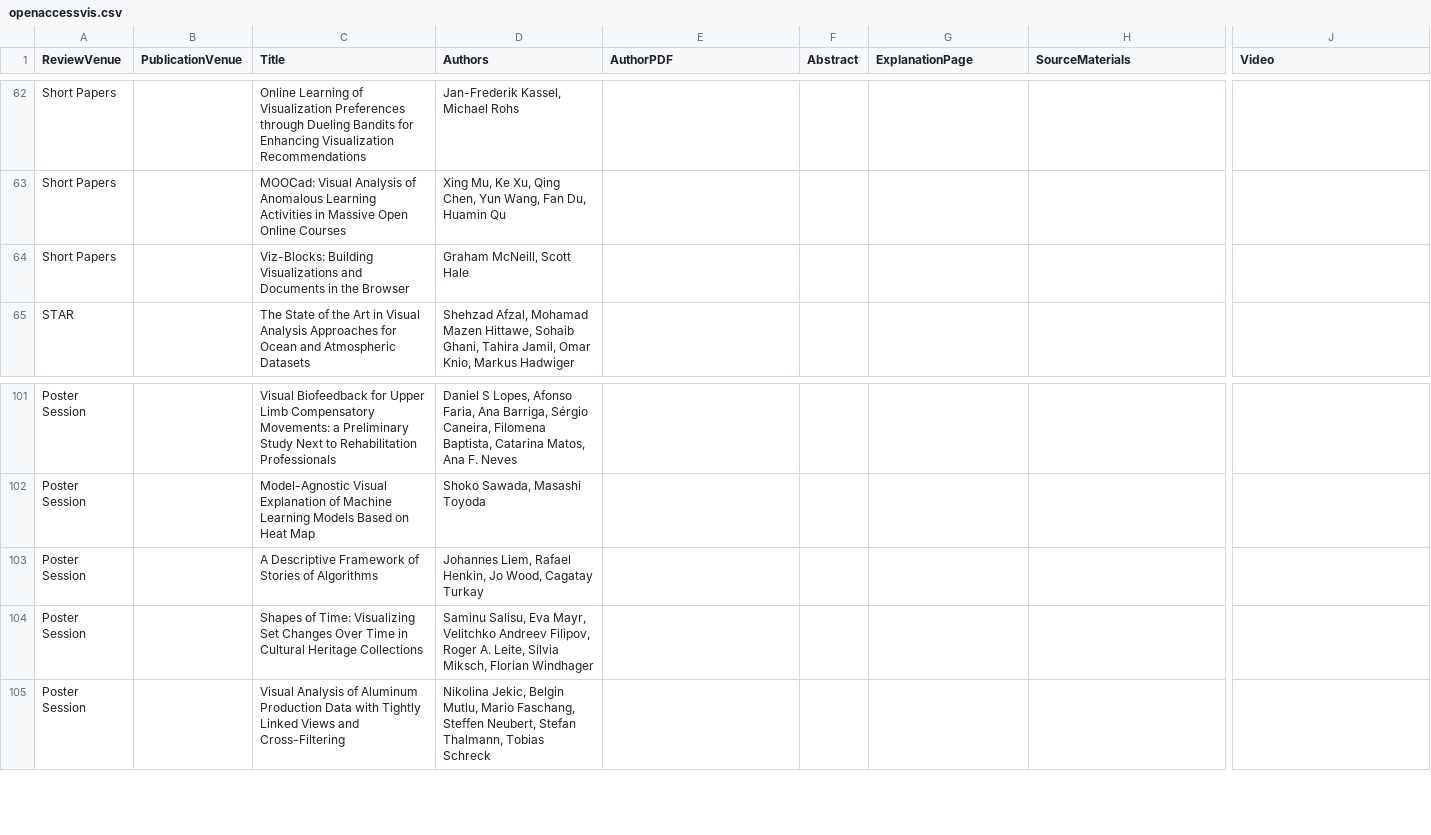
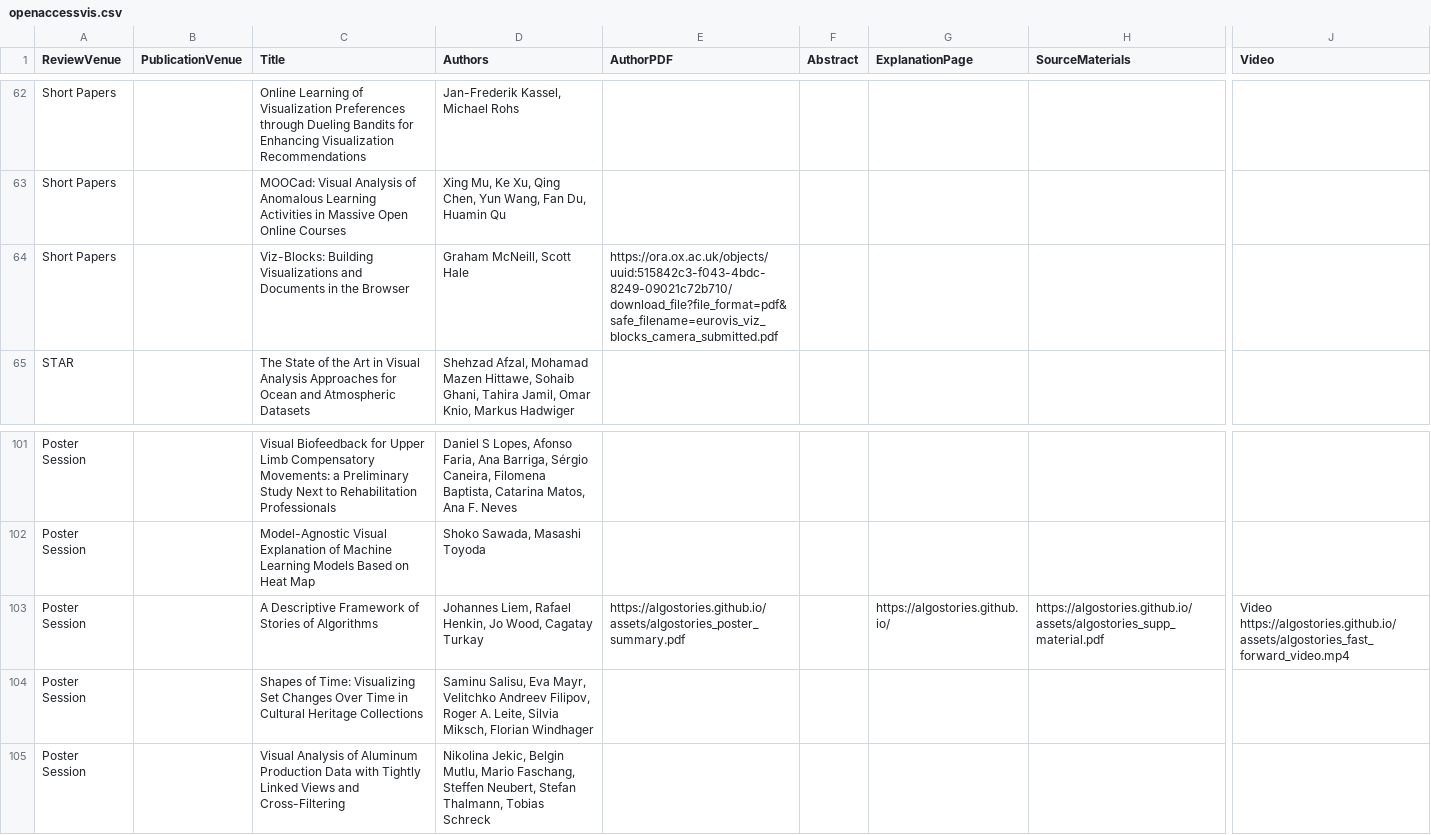
Before and after one commit to jamesscottbrown/open-access-eurovis, a CSV file: 2019/openaccessvis.csv, drawn as a sheet; only a part is shown, gaps mark what is left out; the diff names each change by its address in the sheet, - before the commit and + after, or states it on an @@ line.

Commit message:
add 1 poster + 1 short paper
I's missed the poster as its webpage used a slightly different title to the program ("framework *for*" vs "framework *of*")

```diff
--- a/2019/openaccessvis.csv
+++ b/2019/openaccessvis.csv
-E64 (AuthorPDF): (empty)
+E64 (AuthorPDF): https://ora.ox.ac.uk/objects/uuid:515842c3-f043-4bdc-8249-09021c72b710/download_file?file_format=pdf&safe_filename=eurovis_viz_blocks_camera_submitted.pdf
-E103 (AuthorPDF): (empty)
+E103 (AuthorPDF): https://algostories.github.io/assets/algostories_poster_summary.pdf
-G103 (ExplanationPage): (empty)
+G103 (ExplanationPage): https://algostories.github.io/
-H103 (SourceMaterials): (empty)
+H103 (SourceMaterials): https://algostories.github.io/assets/algostories_supp_material.pdf
-J103 (Video): (empty)
+J103 (Video): Video https://algostories.github.io/assets/algostories_fast_forward_video.mp4
```
